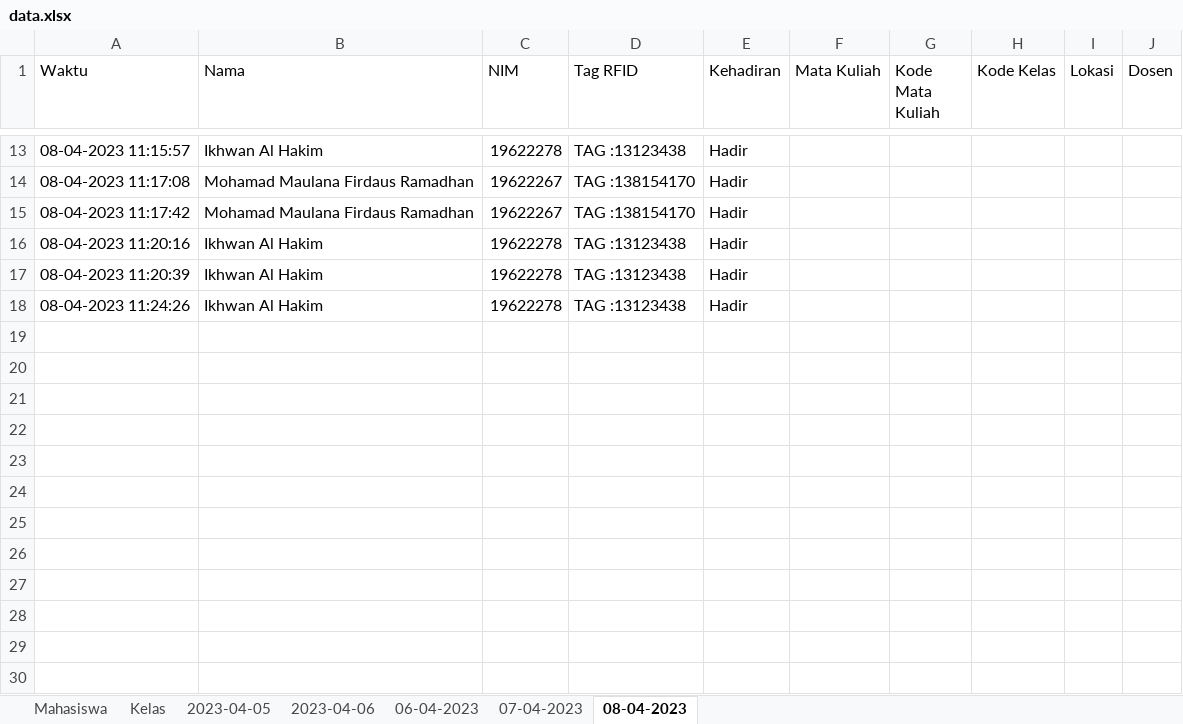
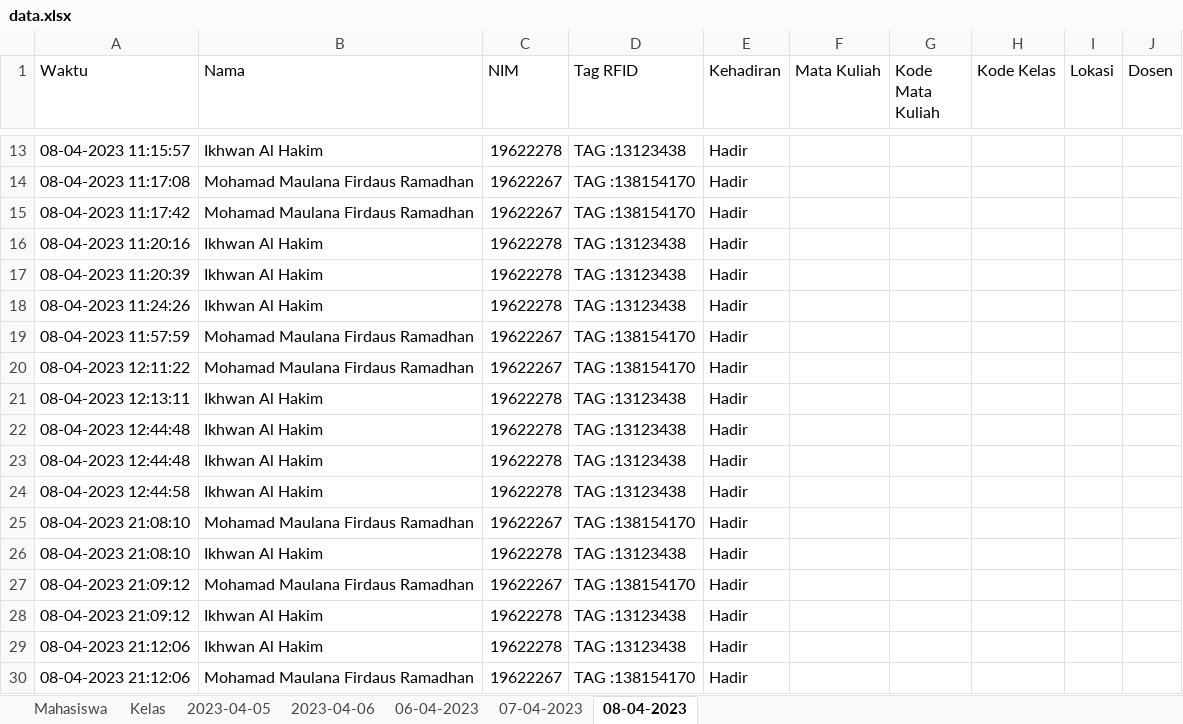
Before and after one commit to Maull09/TubesPRD, an Excel workbook: data.xlsx, sheet 08-04-2023, drawn as a sheet; only a part is shown, gaps mark what is left out; values as stored, in another font and other column widths than the file's, no borders; the diff names each change by its address in the sheet, - before the commit and + after, or states it on an @@ line.

```diff
--- a/data.xlsx (sheet 08-04-2023)
+++ b/data.xlsx (sheet 08-04-2023)
+row 19: 08-04-2023 11:57:59 | Mohamad Maulana Firdaus Ramadhan | 19622267 | TAG :138154170 | Hadir
+row 20: 08-04-2023 12:11:22 | Mohamad Maulana Firdaus Ramadhan | 19622267 | TAG :138154170 | Hadir
+row 21: 08-04-2023 12:13:11 | Ikhwan Al Hakim | 19622278 | TAG :13123438 | Hadir
+row 22: 08-04-2023 12:44:48 | Ikhwan Al Hakim | 19622278 | TAG :13123438 | Hadir
+row 23: 08-04-2023 12:44:48 | Ikhwan Al Hakim | 19622278 | TAG :13123438 | Hadir
+row 24: 08-04-2023 12:44:58 | Ikhwan Al Hakim | 19622278 | TAG :13123438 | Hadir
+row 25: 08-04-2023 21:08:10 | Mohamad Maulana Firdaus Ramadhan | 19622267 | TAG :138154170 | Hadir
+row 26: 08-04-2023 21:08:10 | Ikhwan Al Hakim | 19622278 | TAG :13123438 | Hadir
+row 27: 08-04-2023 21:09:12 | Mohamad Maulana Firdaus Ramadhan | 19622267 | TAG :138154170 | Hadir
+row 28: 08-04-2023 21:09:12 | Ikhwan Al Hakim | 19622278 | TAG :13123438 | Hadir
+row 29: 08-04-2023 21:12:06 | Ikhwan Al Hakim | 19622278 | TAG :13123438 | Hadir
+row 30: 08-04-2023 21:12:06 | Mohamad Maulana Firdaus Ramadhan | 19622267 | TAG :138154170 | Hadir
```
Also changed, not shown: 1 other file.
